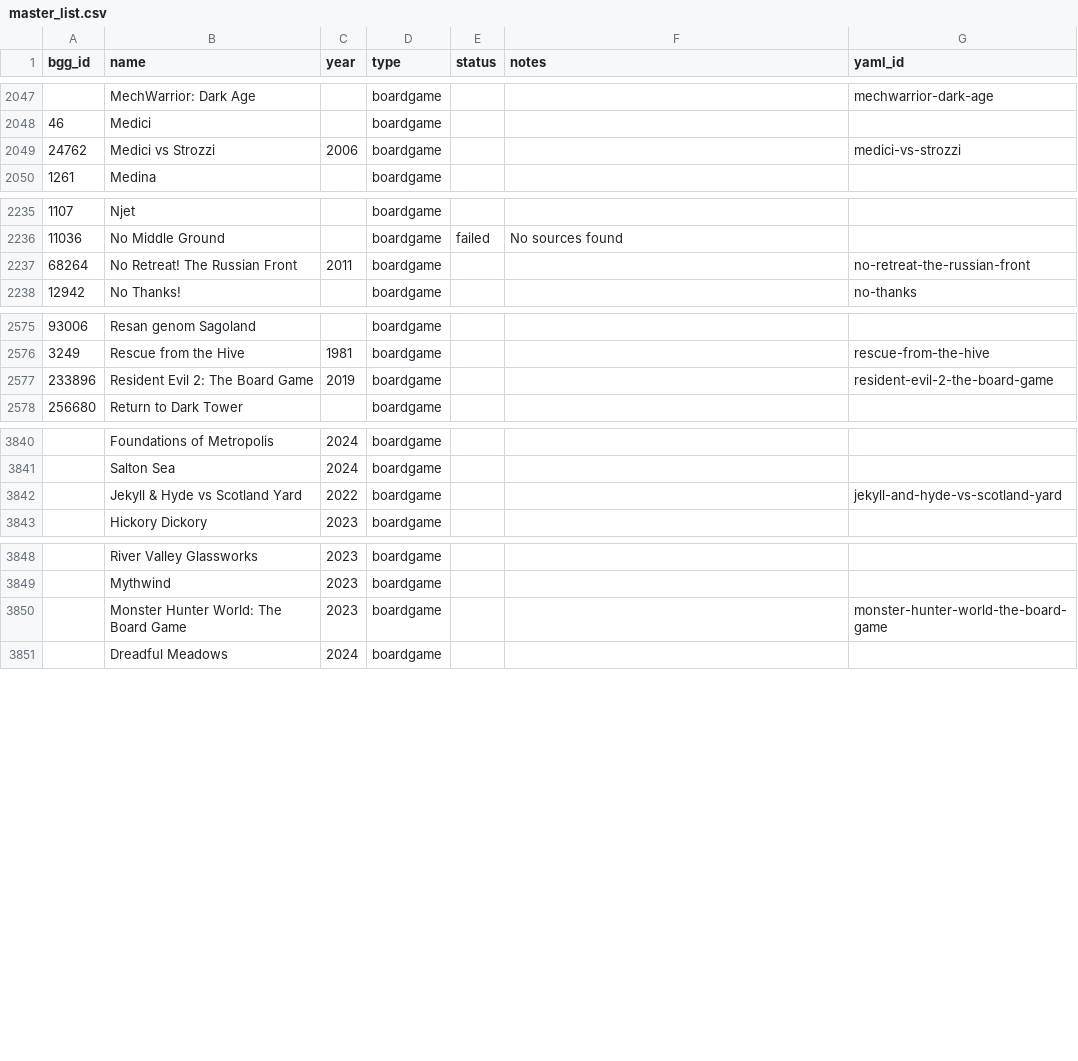
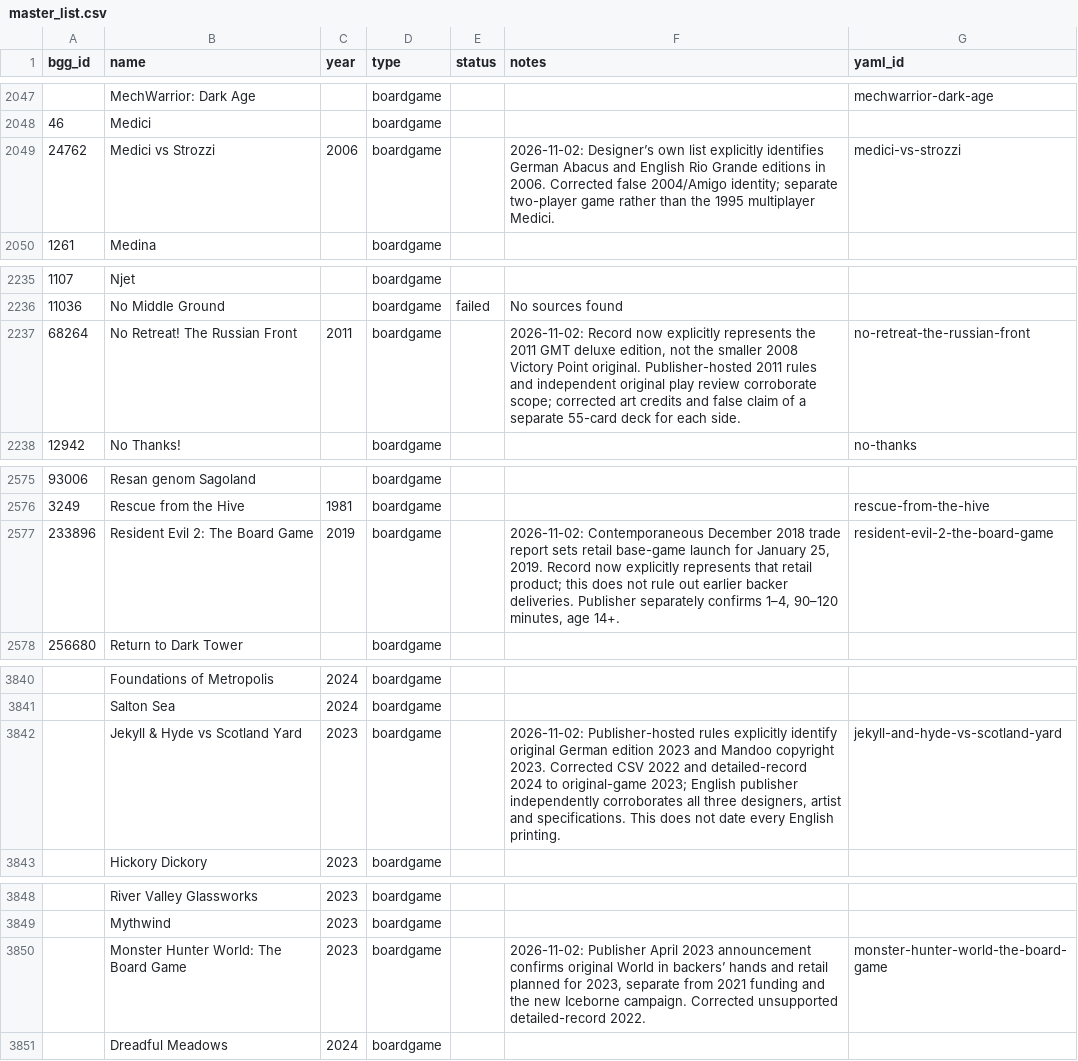
Before and after one commit to Lehi-Innovation/boardgame-database, a CSV file: master_list.csv, drawn as a sheet; only a part is shown, gaps mark what is left out; the diff covers the shown part only.

```diff
--- a/master_list.csv
+++ b/master_list.csv
@@ -2048,3 +2048,3 @@ bgg_id,name,year,type,status,notes,yaml_id
 46,Medici,,boardgame,,,
-24762,Medici vs Strozzi,2006,boardgame,,,medici-vs-strozzi
+24762,Medici vs Strozzi,2006,boardgame,,2026-11-02: Designer’s own list explicitly identifies German Abacus and English Rio Grande editions in 2006. Corrected false 2004/Amigo identity; separate two-player game rather than the 1995 multiplayer Medici.,medici-vs-strozzi
 1261,Medina,,boardgame,,,
@@ -2236,3 +2236,3 @@ bgg_id,name,year,type,status,notes,yaml_id
 11036,No Middle Ground,,boardgame,failed,No sources found,
-68264,No Retreat! The Russian Front,2011,boardgame,,,no-retreat-the-russian-front
+68264,No Retreat! The Russian Front,2011,boardgame,,"2026-11-02: Record now explicitly represents the 2011 GMT deluxe edition, not the smaller 2008 Victory Point original. Publisher-hosted 2011 rules and independent original play review corroborate scope; corrected art credits and false claim of a separate 55-card deck for each side.",no-retreat-the-russian-front
 12942,No Thanks!,,boardgame,,,no-thanks
@@ -2576,3 +2576,3 @@ bgg_id,name,year,type,status,notes,yaml_id
 3249,Rescue from the Hive,1981,boardgame,,,rescue-from-the-hive
-233896,Resident Evil 2: The Board Game,2019,boardgame,,,resident-evil-2-the-board-game
+233896,Resident Evil 2: The Board Game,2019,boardgame,,"2026-11-02: Contemporaneous December 2018 trade report sets retail base-game launch for January 25, 2019. Record now explicitly represents that retail product; this does not rule out earlier backer deliveries. Publisher separately confirms 1–4, 90–120 minutes, age 14+.",resident-evil-2-the-board-game
 256680,Return to Dark Tower,,boardgame,,,
@@ -3841,3 +3841,3 @@ bgg_id,name,year,type,status,notes,yaml_id
 ,Salton Sea,2024,boardgame,,,
-,Jekyll & Hyde vs Scotland Yard,2022,boardgame,,,jekyll-and-hyde-vs-scotland-yard
+,Jekyll & Hyde vs Scotland Yard,2023,boardgame,,"2026-11-02: Publisher-hosted rules explicitly identify original German edition 2023 and Mandoo copyright 2023. Corrected CSV 2022 and detailed-record 2024 to original-game 2023; English publisher independently corroborates all three designers, artist and specifications. This does not date every English printing.",jekyll-and-hyde-vs-scotland-yard
 ,Hickory Dickory,2023,boardgame,,,
@@ -3849,3 +3849,3 @@ bgg_id,name,year,type,status,notes,yaml_id
 ,Mythwind,2023,boardgame,,,
-,Monster Hunter World: The Board Game,2023,boardgame,,,monster-hunter-world-the-board-game
+,Monster Hunter World: The Board Game,2023,boardgame,,"2026-11-02: Publisher April 2023 announcement confirms original World in backers’ hands and retail planned for 2023, separate from 2021 funding and the new Iceborne campaign. Corrected unsupported detailed-record 2022.",monster-hunter-world-the-board-game
 ,Dreadful Meadows,2024,boardgame,,,
```
Also changed, not shown: 11 edited cells elsewhere in this file, 14 other files.
